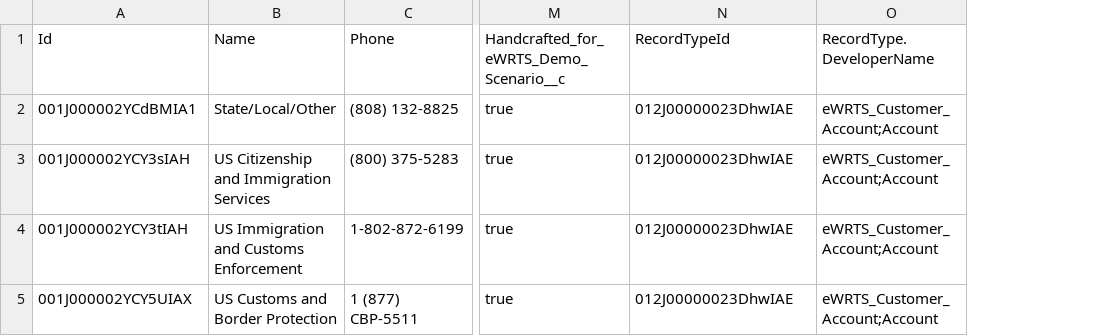
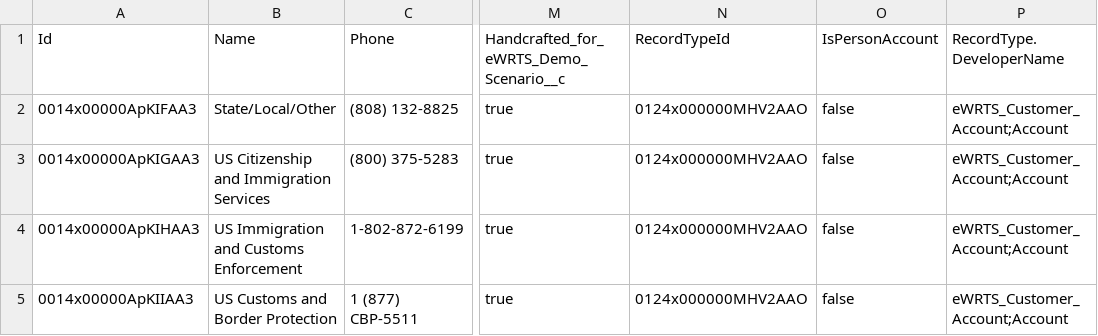
Before and after one commit to davidlarrimore/eWRTS, a CSV file: data/Account.csv, drawn as a sheet; only a part is shown, gaps mark what is left out; the diff names each change by its address in the sheet, - before the commit and + after, or states it on an @@ line.

Commit message:
Added A-File Data

```diff
--- a/data/Account.csv
+++ b/data/Account.csv
+column O (IsPersonAccount), rows 2-5: all false
-A2 (Id): 001J000002YCdBMIA1
+A2 (Id): 0014x00000ApKIFAA3
-N2:N5 (RecordTypeId): 012J00000023DhwIAE
+N2:N5 (RecordTypeId): 0124x000000MHV2AAO
-A3 (Id): 001J000002YCY3sIAH
+A3 (Id): 0014x00000ApKIGAA3
-A4 (Id): 001J000002YCY3tIAH
+A4 (Id): 0014x00000ApKIHAA3
-A5 (Id): 001J000002YCY5UIAX
+A5 (Id): 0014x00000ApKIIAA3
```
Also changed, not shown: 22 other files.
